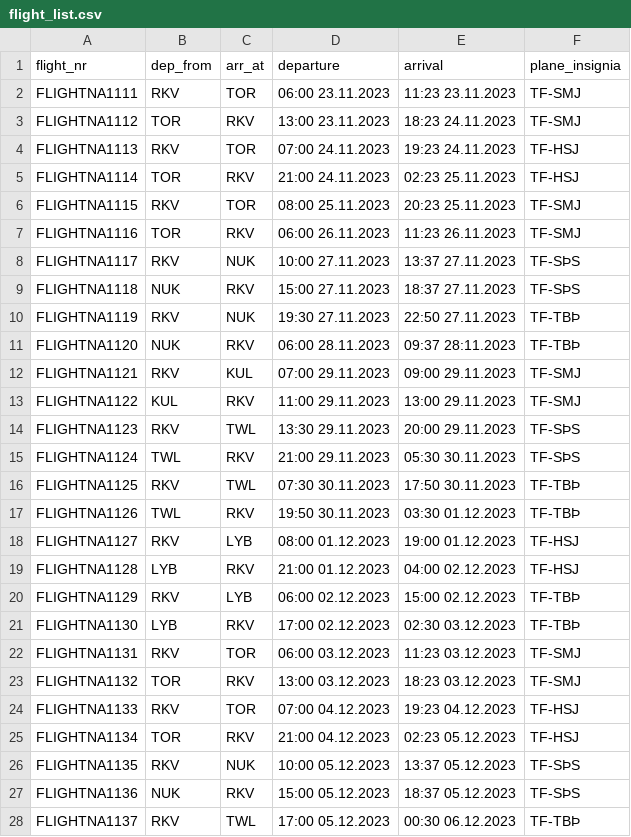
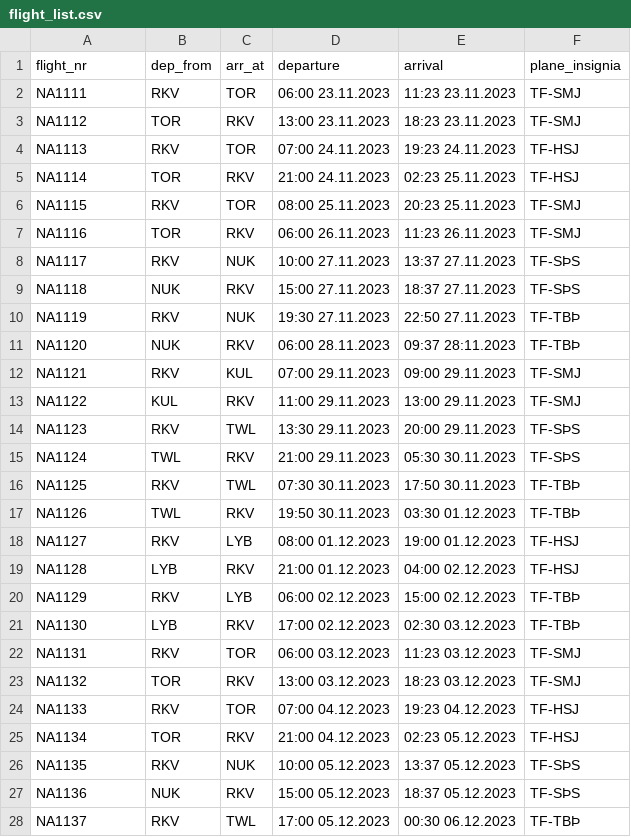
Before and after one commit to Jonsi30/verklegt_namskeid1_2023_h41, a CSV file: Files/flight_list.csv, drawn as a sheet; only a part is shown; the diff covers the shown part only.

Commit message:
flight list changes

```diff
--- a/Files/flight_list.csv
+++ b/Files/flight_list.csv
@@ -1,28 +1,28 @@
 flight_nr,dep_from,arr_at,departure,arrival,plane_insignia
-FLIGHTNA1111,RKV,TOR,06:00 23.11.2023,11:23 23.11.2023,TF-SMJ
-FLIGHTNA1112,TOR,RKV,13:00 23.11.2023,18:23 24.11.2023,TF-SMJ
-FLIGHTNA1113,RKV,TOR,07:00 24.11.2023,19:23 24.11.2023,TF-HSJ
-FLIGHTNA1114,TOR,RKV,21:00 24.11.2023,02:23 25.11.2023,TF-HSJ
-FLIGHTNA1115,RKV,TOR,08:00 25.11.2023,20:23 25.11.2023,TF-SMJ
-FLIGHTNA1116,TOR,RKV,06:00 26.11.2023,11:23 26.11.2023,TF-SMJ
-FLIGHTNA1117,RKV,NUK,10:00 27.11.2023,13:37 27.11.2023,TF-SÞS
-FLIGHTNA1118,NUK,RKV,15:00 27.11.2023,18:37 27.11.2023,TF-SÞS
-FLIGHTNA1119,RKV,NUK,19:30 27.11.2023,22:50 27.11.2023,TF-TBÞ
-FLIGHTNA1120,NUK,RKV,06:00 28.11.2023,09:37 28:11.2023,TF-TBÞ
-FLIGHTNA1121,RKV,KUL,07:00 29.11.2023,09:00 29.11.2023,TF-SMJ
-FLIGHTNA1122,KUL,RKV,11:00 29.11.2023,13:00 29.11.2023,TF-SMJ
-FLIGHTNA1123,RKV,TWL,13:30 29.11.2023,20:00 29.11.2023,TF-SÞS
-FLIGHTNA1124,TWL,RKV,21:00 29.11.2023,05:30 30.11.2023,TF-SÞS
-FLIGHTNA1125,RKV,TWL,07:30 30.11.2023,17:50 30.11.2023,TF-TBÞ
-FLIGHTNA1126,TWL,RKV,19:50 30.11.2023,03:30 01.12.2023,TF-TBÞ
-FLIGHTNA1127,RKV,LYB,08:00 01.12.2023,19:00 01.12.2023,TF-HSJ
-FLIGHTNA1128,LYB,RKV,21:00 01.12.2023,04:00 02.12.2023,TF-HSJ
-FLIGHTNA1129,RKV,LYB,06:00 02.12.2023,15:00 02.12.2023,TF-TBÞ
-FLIGHTNA1130,LYB,RKV,17:00 02.12.2023,02:30 03.12.2023,TF-TBÞ
-FLIGHTNA1131,RKV,TOR,06:00 03.12.2023,11:23 03.12.2023,TF-SMJ
-FLIGHTNA1132,TOR,RKV,13:00 03.12.2023,18:23 03.12.2023,TF-SMJ
-FLIGHTNA1133,RKV,TOR,07:00 04.12.2023,19:23 04.12.2023,TF-HSJ
-FLIGHTNA1134,TOR,RKV,21:00 04.12.2023,02:23 05.12.2023,TF-HSJ
-FLIGHTNA1135,RKV,NUK,10:00 05.12.2023,13:37 05.12.2023,TF-SÞS
-FLIGHTNA1136,NUK,RKV,15:00 05.12.2023,18:37 05.12.2023,TF-SÞS
-FLIGHTNA1137,RKV,TWL,17:00 05.12.2023,00:30 06.12.2023,TF-TBÞ
+NA1111,RKV,TOR,06:00 23.11.2023,11:23 23.11.2023,TF-SMJ
+NA1112,TOR,RKV,13:00 23.11.2023,18:23 23.11.2023,TF-SMJ
+NA1113,RKV,TOR,07:00 24.11.2023,19:23 24.11.2023,TF-HSJ
+NA1114,TOR,RKV,21:00 24.11.2023,02:23 25.11.2023,TF-HSJ
+NA1115,RKV,TOR,08:00 25.11.2023,20:23 25.11.2023,TF-SMJ
+NA1116,TOR,RKV,06:00 26.11.2023,11:23 26.11.2023,TF-SMJ
+NA1117,RKV,NUK,10:00 27.11.2023,13:37 27.11.2023,TF-SÞS
+NA1118,NUK,RKV,15:00 27.11.2023,18:37 27.11.2023,TF-SÞS
+NA1119,RKV,NUK,19:30 27.11.2023,22:50 27.11.2023,TF-TBÞ
+NA1120,NUK,RKV,06:00 28.11.2023,09:37 28:11.2023,TF-TBÞ
+NA1121,RKV,KUL,07:00 29.11.2023,09:00 29.11.2023,TF-SMJ
+NA1122,KUL,RKV,11:00 29.11.2023,13:00 29.11.2023,TF-SMJ
+NA1123,RKV,TWL,13:30 29.11.2023,20:00 29.11.2023,TF-SÞS
+NA1124,TWL,RKV,21:00 29.11.2023,05:30 30.11.2023,TF-SÞS
+NA1125,RKV,TWL,07:30 30.11.2023,17:50 30.11.2023,TF-TBÞ
+NA1126,TWL,RKV,19:50 30.11.2023,03:30 01.12.2023,TF-TBÞ
+NA1127,RKV,LYB,08:00 01.12.2023,19:00 01.12.2023,TF-HSJ
+NA1128,LYB,RKV,21:00 01.12.2023,04:00 02.12.2023,TF-HSJ
+NA1129,RKV,LYB,06:00 02.12.2023,15:00 02.12.2023,TF-TBÞ
+NA1130,LYB,RKV,17:00 02.12.2023,02:30 03.12.2023,TF-TBÞ
+NA1131,RKV,TOR,06:00 03.12.2023,11:23 03.12.2023,TF-SMJ
+NA1132,TOR,RKV,13:00 03.12.2023,18:23 03.12.2023,TF-SMJ
+NA1133,RKV,TOR,07:00 04.12.2023,19:23 04.12.2023,TF-HSJ
+NA1134,TOR,RKV,21:00 04.12.2023,02:23 05.12.2023,TF-HSJ
+NA1135,RKV,NUK,10:00 05.12.2023,13:37 05.12.2023,TF-SÞS
+NA1136,NUK,RKV,15:00 05.12.2023,18:37 05.12.2023,TF-SÞS
+NA1137,RKV,TWL,17:00 05.12.2023,00:30 06.12.2023,TF-TBÞ
```
Also changed, not shown: 3 edited cells elsewhere in this file.
